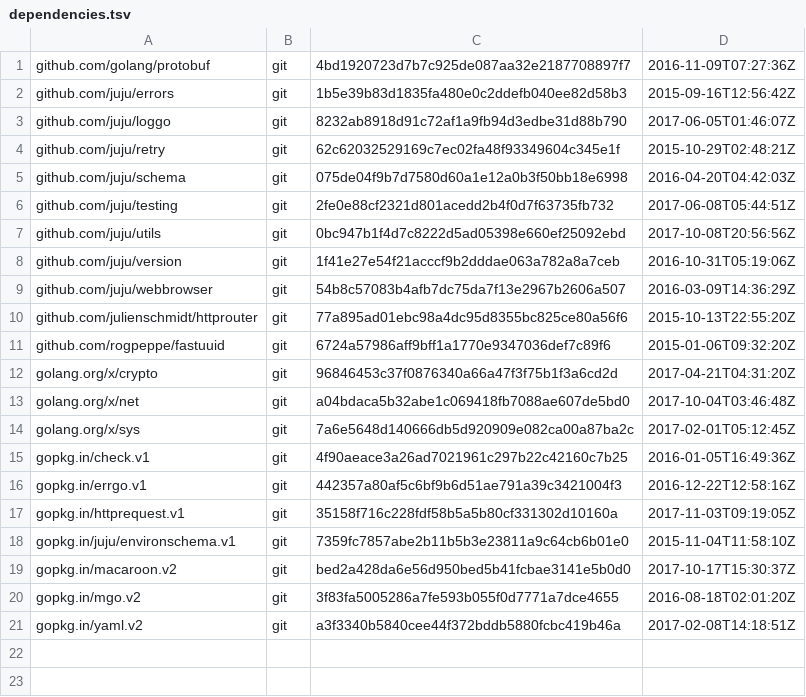
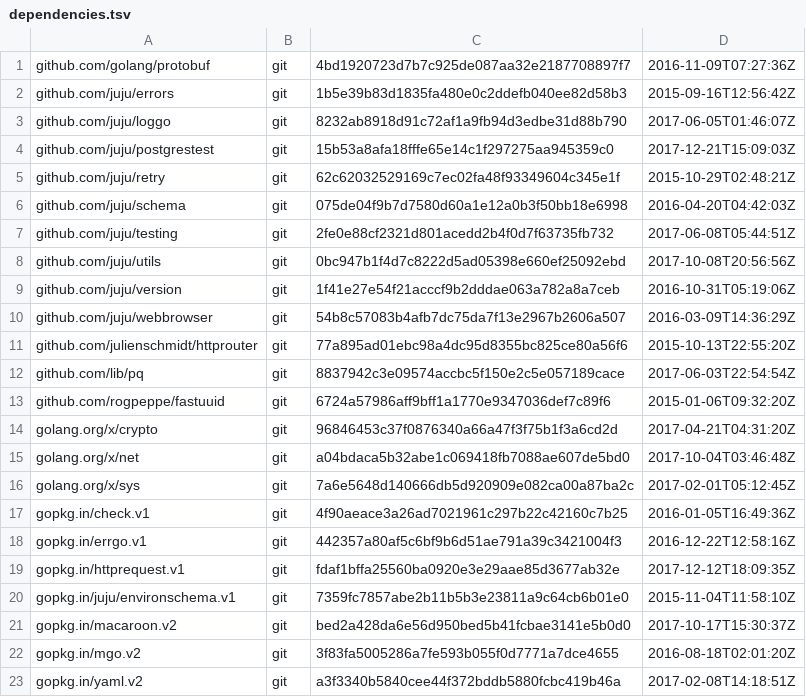
Before and after one commit to go-macaroon-bakery/macaroon-bakery, a TSV file: dependencies.tsv, drawn as a sheet.

Commit message:
postgresrootkeystore: new package
This provides a root key store implementation for Postgres
similar to mgorootkeystore. Quite a bit of the logic is the
same, but enough is different that it doesn't quite seem
to justify factoring out the common code quite yet.

```diff
--- a/dependencies.tsv
+++ b/dependencies.tsv
@@ -3,2 +3,3 @@ github.com/juju/errors	git	1b5e39b83d1835fa480e0c2ddefb040ee82d58b3	2015-09-16T1
 github.com/juju/loggo	git	8232ab8918d91c72af1a9fb94d3edbe31d88b790	2017-06-05T01:46:07Z
+github.com/juju/postgrestest	git	15b53a8afa18fffe65e14c1f297275aa945359c0	2017-12-21T15:09:03Z
 github.com/juju/retry	git	62c62032529169c7ec02fa48f93349604c345e1f	2015-10-29T02:48:21Z
@@ -10,2 +11,3 @@ github.com/juju/webbrowser	git	54b8c57083b4afb7dc75da7f13e2967b2606a507	2016-03-
 github.com/julienschmidt/httprouter	git	77a895ad01ebc98a4dc95d8355bc825ce80a56f6	2015-10-13T22:55:20Z
+github.com/lib/pq	git	8837942c3e09574accbc5f150e2c5e057189cace	2017-06-03T22:54:54Z
 github.com/rogpeppe/fastuuid	git	6724a57986aff9bff1a1770e9347036def7c89f6	2015-01-06T09:32:20Z
@@ -16,3 +18,3 @@ gopkg.in/check.v1	git	4f90aeace3a26ad7021961c297b22c42160c7b25	2016-01-05T16:49:
 gopkg.in/errgo.v1	git	442357a80af5c6bf9b6d51ae791a39c3421004f3	2016-12-22T12:58:16Z
-gopkg.in/httprequest.v1	git	35158f716c228fdf58b5a5b80cf331302d10160a	2017-11-03T09:19:05Z
+gopkg.in/httprequest.v1	git	fdaf1bffa25560ba0920e3e29aae85d3677ab32e	2017-12-12T18:09:35Z
 gopkg.in/juju/environschema.v1	git	7359fc7857abe2b11b5b3e23811a9c64cb6b01e0	2015-11-04T11:58:10Z
```
Also changed, not shown: 4 other files.
